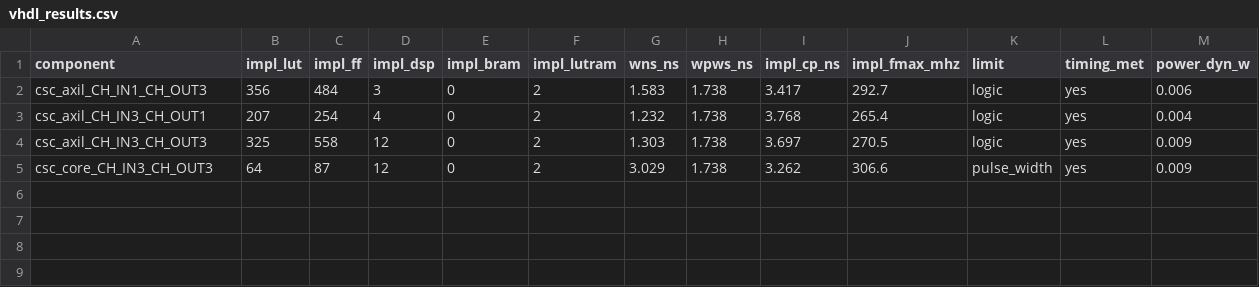
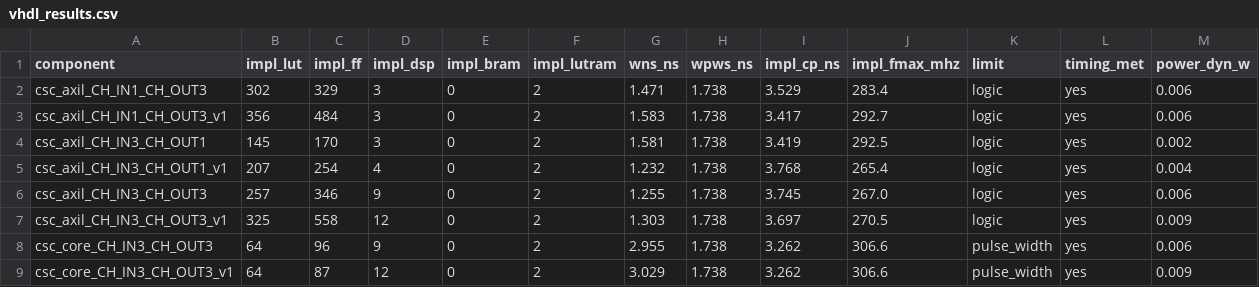
Before and after one commit to KNajman/Diplomova-prace, a CSV file: DP/vhdl/results/vhdl_results.csv, drawn as a sheet.

```diff
--- a/DP/vhdl/results/vhdl_results.csv
+++ b/DP/vhdl/results/vhdl_results.csv
@@ -1,5 +1,9 @@
 component,impl_lut,impl_ff,impl_dsp,impl_bram,impl_lutram,wns_ns,wpws_ns,impl_cp_ns,impl_fmax_mhz,limit,timing_met,power_dyn_w
-csc_axil_CH_IN1_CH_OUT3,356,484,3,0,2,1.583,1.738,3.417,292.7,logic,yes,0.006
-csc_axil_CH_IN3_CH_OUT1,207,254,4,0,2,1.232,1.738,3.768,265.4,logic,yes,0.004
-csc_axil_CH_IN3_CH_OUT3,325,558,12,0,2,1.303,1.738,3.697,270.5,logic,yes,0.009
-csc_core_CH_IN3_CH_OUT3,64,87,12,0,2,3.029,1.738,3.262,306.6,pulse_width,yes,0.009
+csc_axil_CH_IN1_CH_OUT3,302,329,3,0,2,1.471,1.738,3.529,283.4,logic,yes,0.006
+csc_axil_CH_IN1_CH_OUT3_v1,356,484,3,0,2,1.583,1.738,3.417,292.7,logic,yes,0.006
+csc_axil_CH_IN3_CH_OUT1,145,170,3,0,2,1.581,1.738,3.419,292.5,logic,yes,0.002
+csc_axil_CH_IN3_CH_OUT1_v1,207,254,4,0,2,1.232,1.738,3.768,265.4,logic,yes,0.004
+csc_axil_CH_IN3_CH_OUT3,257,346,9,0,2,1.255,1.738,3.745,267.0,logic,yes,0.006
+csc_axil_CH_IN3_CH_OUT3_v1,325,558,12,0,2,1.303,1.738,3.697,270.5,logic,yes,0.009
+csc_core_CH_IN3_CH_OUT3,64,96,9,0,2,2.955,1.738,3.262,306.6,pulse_width,yes,0.006
+csc_core_CH_IN3_CH_OUT3_v1,64,87,12,0,2,3.029,1.738,3.262,306.6,pulse_width,yes,0.009
```
